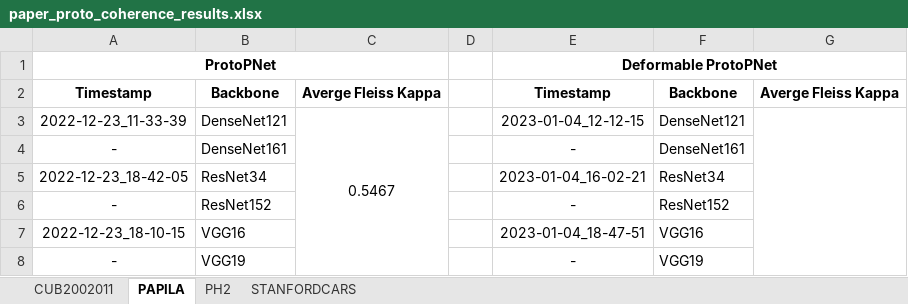
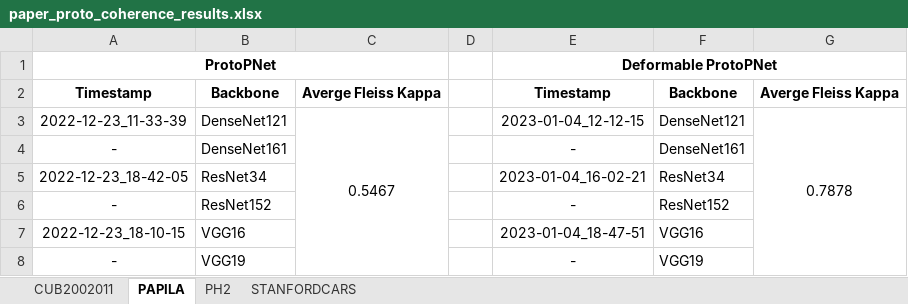
Before and after one commit to TiagoFilipeSousaGoncalves/proto-counterfactuals, an Excel workbook: paper/paper_proto_coherence_results.xlsx, sheet PAPILA, drawn as a sheet; values as stored, in another font and other column widths than the file's, no borders; the diff names each change by its address in the sheet, - before the commit and + after, or states it on an @@ line.

```diff
--- a/paper/paper_proto_coherence_results.xlsx (sheet PAPILA)
+++ b/paper/paper_proto_coherence_results.xlsx (sheet PAPILA)
-G3: (empty)
+G3: 0.7878
```
Also changed, not shown: sheet CUB2002011, sheet PH2, 2 other files.
